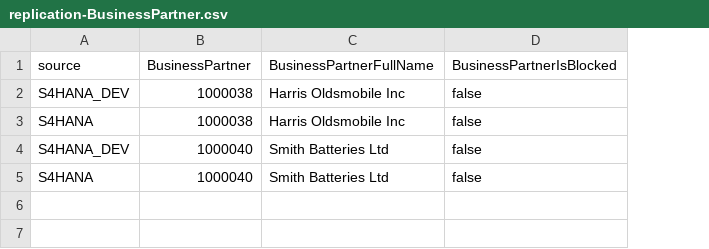
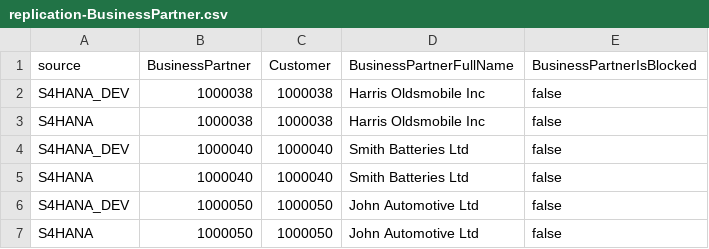
Before and after one commit to gregorwolf/cap-replication-demo, a CSV file: db/data/replication-BusinessPartner.csv, drawn as a sheet; the diff names each change by its address in the sheet, - before the commit and + after, or states it on an @@ line.

```diff
--- a/db/data/replication-BusinessPartner.csv
+++ b/db/data/replication-BusinessPartner.csv
+column C (Customer), rows 2-5: 1000038 | 1000038 | 1000040 | 1000040
+row 6: S4HANA_DEV | 1000050 | 1000050 | John Automotive Ltd | false
+row 7: S4HANA | 1000050 | 1000050 | John Automotive Ltd | false
```
Also changed, not shown: db/data/replication-CustomerSalesAreaText.csv, 13 other files.
